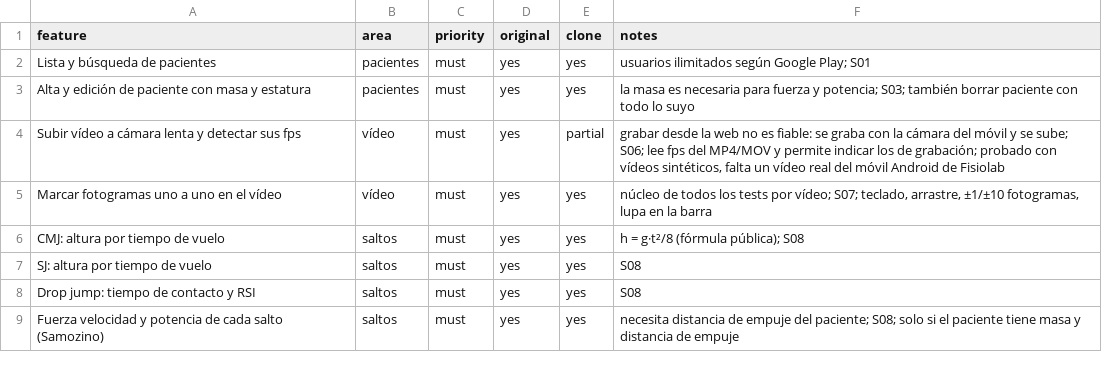
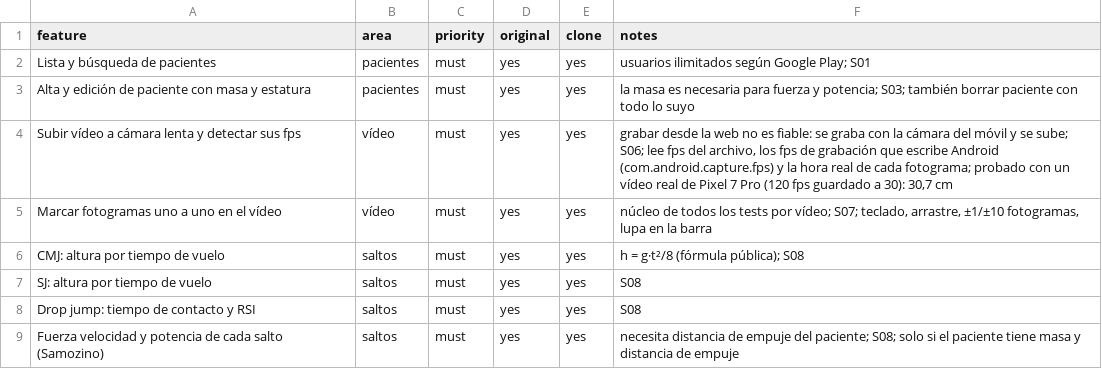
Before and after one commit to adrianolivascano05-maker/Fisiolab, a CSV file: replica/features.csv, drawn as a sheet; only a part is shown.

```diff
--- a/replica/features.csv
+++ b/replica/features.csv
@@ -3,3 +3,3 @@ Lista y búsqueda de pacientes,pacientes,must,yes,yes,usuarios ilimitados según
 Alta y edición de paciente con masa y estatura,pacientes,must,yes,yes,la masa es necesaria para fuerza y potencia; S03; también borrar paciente con todo lo suyo
-Subir vídeo a cámara lenta y detectar sus fps,vídeo,must,yes,partial,"grabar desde la web no es fiable: se graba con la cámara del móvil y se sube; S06; lee fps del MP4/MOV y permite indicar los de grabación; probado con vídeos sintéticos, falta un vídeo real del móvil Android de Fisiolab"
+Subir vídeo a cámara lenta y detectar sus fps,vídeo,must,yes,yes,"grabar desde la web no es fiable: se graba con la cámara del móvil y se sube; S06; lee fps del archivo, los fps de grabación que escribe Android (com.android.capture.fps) y la hora real de cada fotograma; probado con un vídeo real de Pixel 7 Pro (120 fps guardado a 30): 30,7 cm"
 Marcar fotogramas uno a uno en el vídeo,vídeo,must,yes,yes,"núcleo de todos los tests por vídeo; S07; teclado, arrastre, ±1/±10 fotogramas, lupa en la barra"
```
Also changed, not shown: 11 other files.
